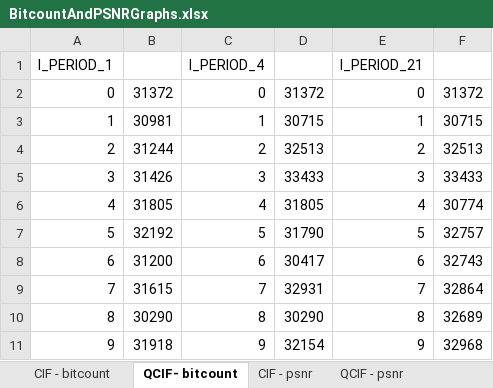
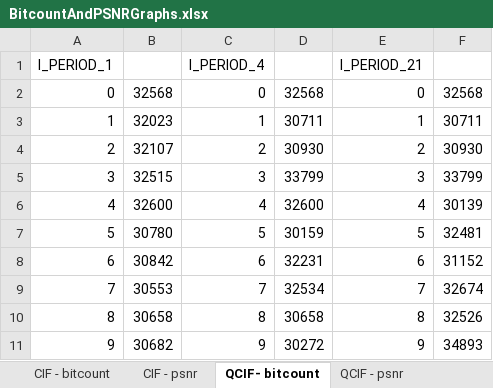
Before and after one commit to daves-devel/ECE1718H, an Excel workbook: goldendata/Assigment3_E1/BitcountAndPSNRGraphs.xlsx, sheet QCIF- bitcount, drawn as a sheet; only a part is shown; values as stored, in another font and other column widths than the file's, no borders; charts and pictures not drawn; the diff covers the shown part only; the diff names each change by its address in the sheet, - before the commit and + after, or states it on an @@ line.

```diff
--- a/goldendata/Assigment3_E1/BitcountAndPSNRGraphs.xlsx (sheet QCIF- bitcount)
+++ b/goldendata/Assigment3_E1/BitcountAndPSNRGraphs.xlsx (sheet QCIF- bitcount)
@@ sheet tab order changed: CIF - bitcount | CIF - psnr | QCIF- bitcount | QCIF - psnr @@
-B2: 31372
+B2: 32568
-D2: 31372
+D2: 32568
-F2: 31372
+F2: 32568
-B3: 30981
+B3: 32023
-D3: 30715
+D3: 30711
-F3: 30715
+F3: 30711
-B4: 31244
+B4: 32107
-D4: 32513
+D4: 30930
-F4: 32513
+F4: 30930
-B5: 31426
+B5: 32515
-D5: 33433
+D5: 33799
-F5: 33433
+F5: 33799
-B6: 31805
+B6: 32600
-D6: 31805
+D6: 32600
-F6: 30774
+F6: 30139
-B7: 32192
+B7: 30780
-D7: 31790
+D7: 30159
-F7: 32757
+F7: 32481
-B8: 31200
+B8: 30842
-D8: 30417
+D8: 32231
-F8: 32743
+F8: 31152
-B9: 31615
+B9: 30553
-D9: 32931
+D9: 32534
-F9: 32864
+F9: 32674
-B10: 30290
+B10: 30658
-D10: 30290
+D10: 30658
-F10: 32689
+F10: 32526
-B11: 31918
+B11: 30682
-D11: 32154
+D11: 30272
-F11: 32968
+F11: 34893
```
Also changed, not shown: 33 edited cells elsewhere in this sheet, sheet Constant qp BitCount, sheet CIF - bitcount, sheet CIF - psnr, sheet QCIF - psnr, sheet Constant qp PSNR, other sheet tabs, charts or pictures, 14 other files.
